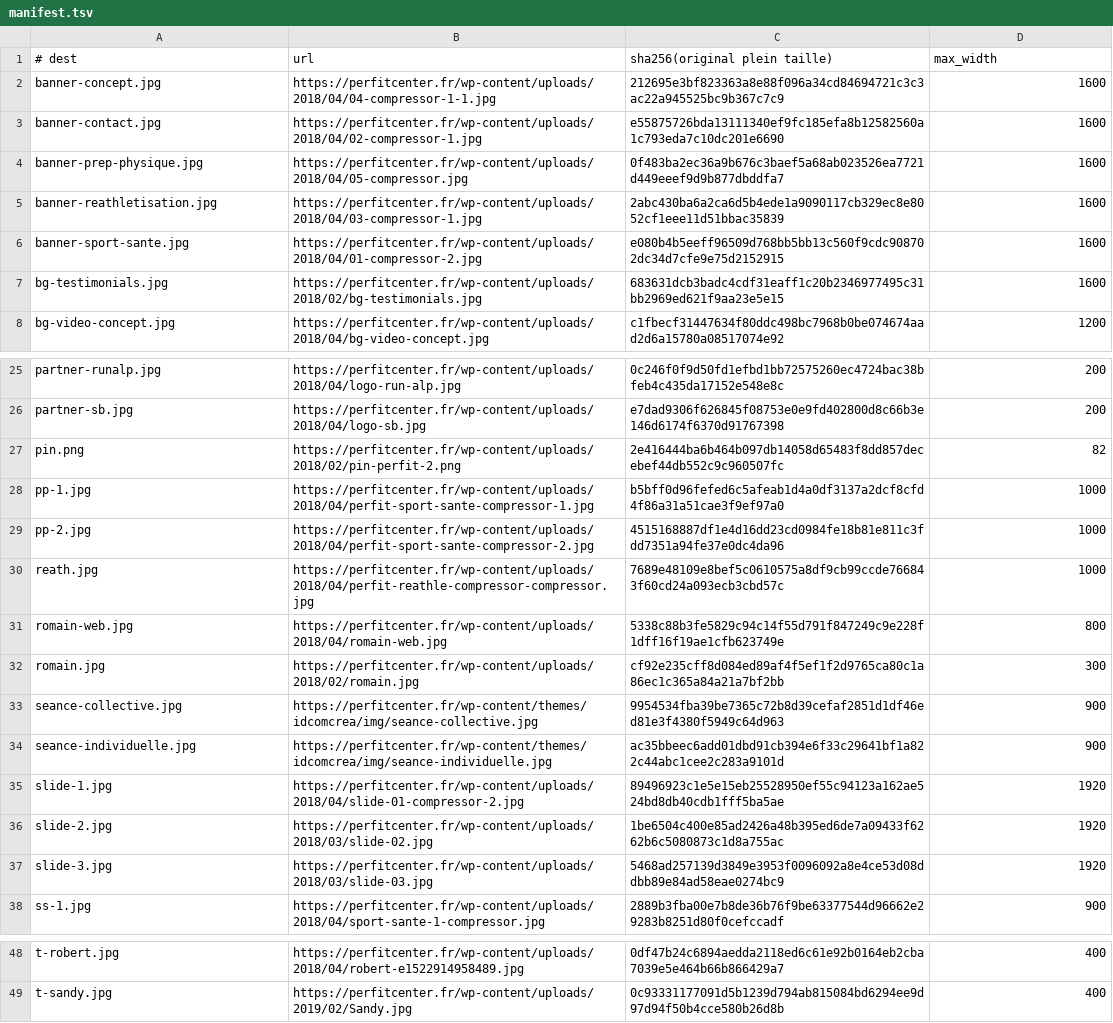
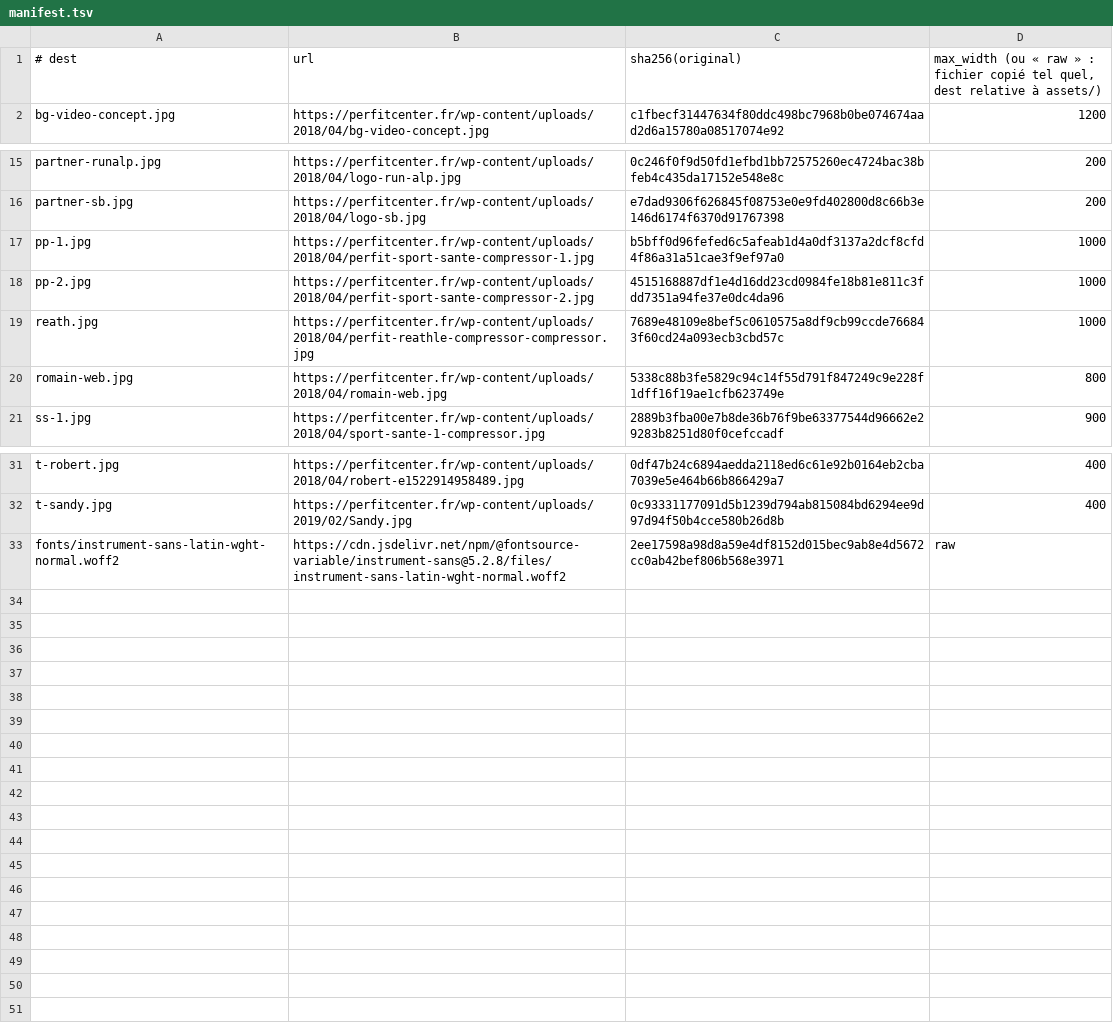
Before and after one commit to Scttpr/perfit, a TSV file: assets/img/manifest.tsv, drawn as a sheet; only a part is shown, gaps mark what is left out; the diff covers the shown part only.

Commit message:
refonte : design, textes et pages légales pour un site statique
- accueil : nouveau parcours (approche, activités, formules, équipe, contact),
  ton plus sobre, vraies photos du studio à la place des images de banque
- style : palette et typographie revues (Instrument Sans auto-hébergée),
  filets plutôt qu'ombres, animations d'apparition retirées
- confidentialité et mentions légales réécrites pour un site sans cookie
  ni backend ; nouvelles variables LEGAL_NAME, SIRET, PUBLICATION_DIRECTOR,
  CONTACT_PHONE
- formulaire : prépare un e-mail, sans case de consentement ni champ e-mail
- vidéos via youtube-nocookie.com, arrêt de la lecture à la fermeture (Échap)
- CSP stricte, données structurées, image de partage
- build : images en WebP, police épinglée par SHA-256, manifest allégé
- 404 : chemins absolus

```diff
--- a/assets/img/manifest.tsv
+++ b/assets/img/manifest.tsv
@@ -1,8 +1,2 @@
-# dest	url	sha256(original plein taille)	max_width
-banner-concept.jpg	https://perfitcenter.fr/wp-content/uploads/2018/04/04-compressor-1-1.jpg	212695e3bf823363a8e88f096a34cd84694721c3c3ac22a945525bc9b367c7c9	1600
-banner-contact.jpg	https://perfitcenter.fr/wp-content/uploads/2018/04/02-compressor-1.jpg	e55875726bda13111340ef9fc185efa8b12582560a1c793eda7c10dc201e6690	1600
-banner-prep-physique.jpg	https://perfitcenter.fr/wp-content/uploads/2018/04/05-compressor.jpg	0f483ba2ec36a9b676c3baef5a68ab023526ea7721d449eeef9d9b877dbddfa7	1600
-banner-reathletisation.jpg	https://perfitcenter.fr/wp-content/uploads/2018/04/03-compressor-1.jpg	2abc430ba6a2ca6d5b4ede1a9090117cb329ec8e8052cf1eee11d51bbac35839	1600
-banner-sport-sante.jpg	https://perfitcenter.fr/wp-content/uploads/2018/04/01-compressor-2.jpg	e080b4b5eeff96509d768bb5bb13c560f9cdc908702dc34d7cfe9e75d2152915	1600
-bg-testimonials.jpg	https://perfitcenter.fr/wp-content/uploads/2018/02/bg-testimonials.jpg	683631dcb3badc4cdf31eaff1c20b2346977495c31bb2969ed621f9aa23e5e15	1600
+# dest	url	sha256(original)	max_width (ou « raw » : fichier copié tel quel, dest relative à assets/)
 bg-video-concept.jpg	https://perfitcenter.fr/wp-content/uploads/2018/04/bg-video-concept.jpg	c1fbecf31447634f80ddc498bc7968b0be074674aad2d6a15780a08517074e92	1200
@@ -26,3 +16,2 @@ partner-runalp.jpg	https://perfitcenter.fr/wp-content/uploads/2018/04/logo-run-a
 partner-sb.jpg	https://perfitcenter.fr/wp-content/uploads/2018/04/logo-sb.jpg	e7dad9306f626845f08753e0e9fd402800d8c66b3e146d6174f6370d91767398	200
-pin.png	https://perfitcenter.fr/wp-content/uploads/2018/02/pin-perfit-2.png	2e416444ba6b464b097db14058d65483f8dd857decebef44db552c9c960507fc	82
 pp-1.jpg	https://perfitcenter.fr/wp-content/uploads/2018/04/perfit-sport-sante-compressor-1.jpg	b5bff0d96fefed6c5afeab1d4a0df3137a2dcf8cfd4f86a31a51cae3f9ef97a0	1000
@@ -31,8 +20,2 @@ reath.jpg	https://perfitcenter.fr/wp-content/uploads/2018/04/perfit-reathle-comp
 romain-web.jpg	https://perfitcenter.fr/wp-content/uploads/2018/04/romain-web.jpg	5338c88b3fe5829c94c14f55d791f847249c9e228f1dff16f19ae1cfb623749e	800
-romain.jpg	https://perfitcenter.fr/wp-content/uploads/2018/02/romain.jpg	cf92e235cff8d084ed89af4f5ef1f2d9765ca80c1a86ec1c365a84a21a7bf2bb	300
-seance-collective.jpg	https://perfitcenter.fr/wp-content/themes/idcomcrea/img/seance-collective.jpg	9954534fba39be7365c72b8d39cefaf2851d1df46ed81e3f4380f5949c64d963	900
-seance-individuelle.jpg	https://perfitcenter.fr/wp-content/themes/idcomcrea/img/seance-individuelle.jpg	ac35bbeec6add01dbd91cb394e6f33c29641bf1a822c44abc1cee2c283a9101d	900
-slide-1.jpg	https://perfitcenter.fr/wp-content/uploads/2018/04/slide-01-compressor-2.jpg	89496923c1e5e15eb25528950ef55c94123a162ae524bd8db40cdb1fff5ba5ae	1920
-slide-2.jpg	https://perfitcenter.fr/wp-content/uploads/2018/03/slide-02.jpg	1be6504c400e85ad2426a48b395ed6de7a09433f6262b6c5080873c1d8a755ac	1920
-slide-3.jpg	https://perfitcenter.fr/wp-content/uploads/2018/03/slide-03.jpg	5468ad257139d3849e3953f0096092a8e4ce53d08ddbb89e84ad58eae0274bc9	1920
 ss-1.jpg	https://perfitcenter.fr/wp-content/uploads/2018/04/sport-sante-1-compressor.jpg	2889b3fba00e7b8de36b76f9be63377544d96662e29283b8251d80f0cefccadf	900
@@ -49 +32,2 @@ t-robert.jpg	https://perfitcenter.fr/wp-content/uploads/2018/04/robert-e15229149
 t-sandy.jpg	https://perfitcenter.fr/wp-content/uploads/2019/02/Sandy.jpg	0c93331177091d5b1239d794ab815084bd6294ee9d97d94f50b4cce580b26d8b	400
+fonts/instrument-sans-latin-wght-normal.woff2	https://cdn.jsdelivr.net/npm/@fontsource-variable/instrument-sans@5.2.8/files/instrument-sans-latin-wght-normal.woff2	2ee17598a98d8a59e4df8152d015bec9ab8e4d5672cc0ab42bef806b568e3971	raw
```
Also changed, not shown: 4 removed rows elsewhere in this file, 14 other files.
